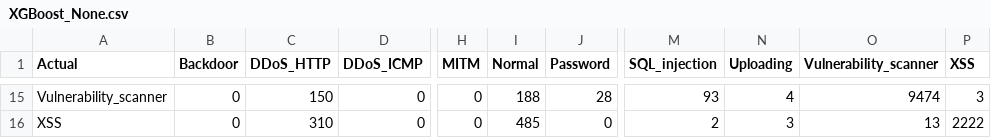
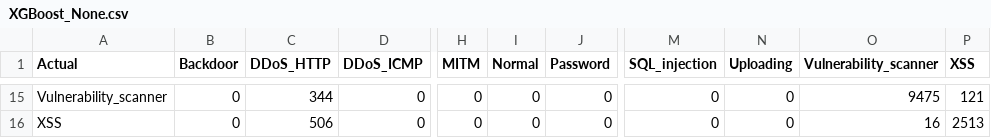
Before and after one commit to Tiago1Ribeiro/tabular_data_augmentation, a CSV file: results/conf_matrix/XGBoost_None.csv, drawn as a sheet; only a part is shown, gaps mark what is left out; the diff covers the shown part only; the diff names each change by its address in the sheet, - before the commit and + after, or states it on an @@ line.

```diff
--- a/results/conf_matrix/XGBoost_None.csv
+++ b/results/conf_matrix/XGBoost_None.csv
-C15 (DDoS_HTTP): 150
+C15 (DDoS_HTTP): 344
-I15 (Normal): 188
+I15 (Normal): 0
-J15 (Password): 28
+J15 (Password): 0
-M15 (SQL_injection): 93
+M15 (SQL_injection): 0
-N15 (Uploading): 4
+N15 (Uploading): 0
-O15 (Vulnerability_scanner): 9474
+O15 (Vulnerability_scanner): 9475
-P15 (XSS): 3
+P15 (XSS): 121
-C16 (DDoS_HTTP): 310
+C16 (DDoS_HTTP): 506
-I16 (Normal): 485
+I16 (Normal): 0
-M16 (SQL_injection): 2
+M16 (SQL_injection): 0
-N16 (Uploading): 3
+N16 (Uploading): 0
-O16 (Vulnerability_scanner): 13
+O16 (Vulnerability_scanner): 16
-P16 (XSS): 2222
+P16 (XSS): 2513
```
Also changed, not shown: 59 edited cells elsewhere in this file, 11 other files.
